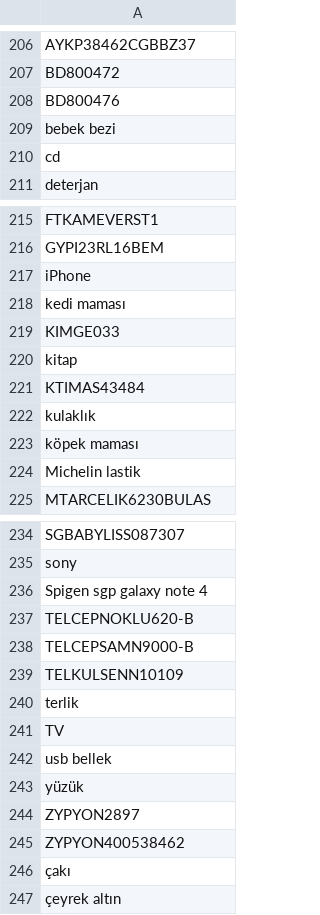
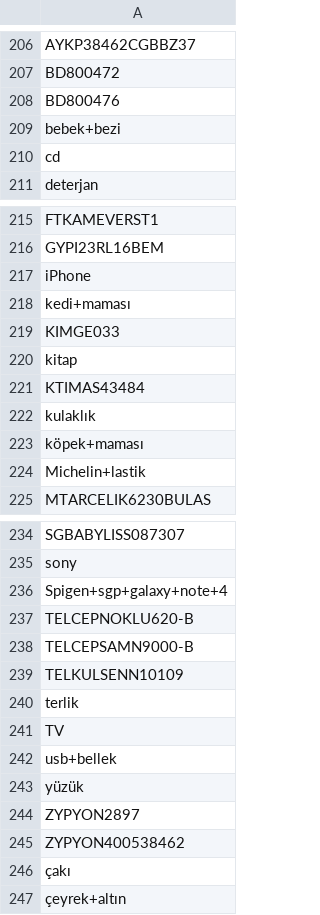
Before and after one commit to hdushan/oldHepsiTests, a CSV file: performance/topproducts.csv, drawn as a sheet; only a part is shown, gaps mark what is left out.

Commit message:
removed spaces from search terms

```diff
--- a/performance/topproducts.csv
+++ b/performance/topproducts.csv
@@ -208,3 +208,3 @@ BD800472
 BD800476
-bebek bezi
+bebek+bezi
 cd
@@ -217,3 +217,3 @@ GYPI23RL16BEM
 iPhone
-kedi maması
+kedi+maması
 KIMGE033
@@ -222,4 +222,4 @@ KTIMAS43484
 kulaklık
-köpek maması
-Michelin lastik
+köpek+maması
+Michelin+lastik
 MTARCELIK6230BULAS
@@ -235,3 +235,3 @@ SGBABYLISS087307
 sony
-Spigen sgp galaxy note 4
+Spigen+sgp+galaxy+note+4
 TELCEPNOKLU620-B
@@ -241,3 +241,3 @@ terlik
 TV
-usb bellek
+usb+bellek
 yüzük
@@ -246,2 +246,2 @@ ZYPYON400538462
 çakı
-çeyrek altın
+çeyrek+altın
```
